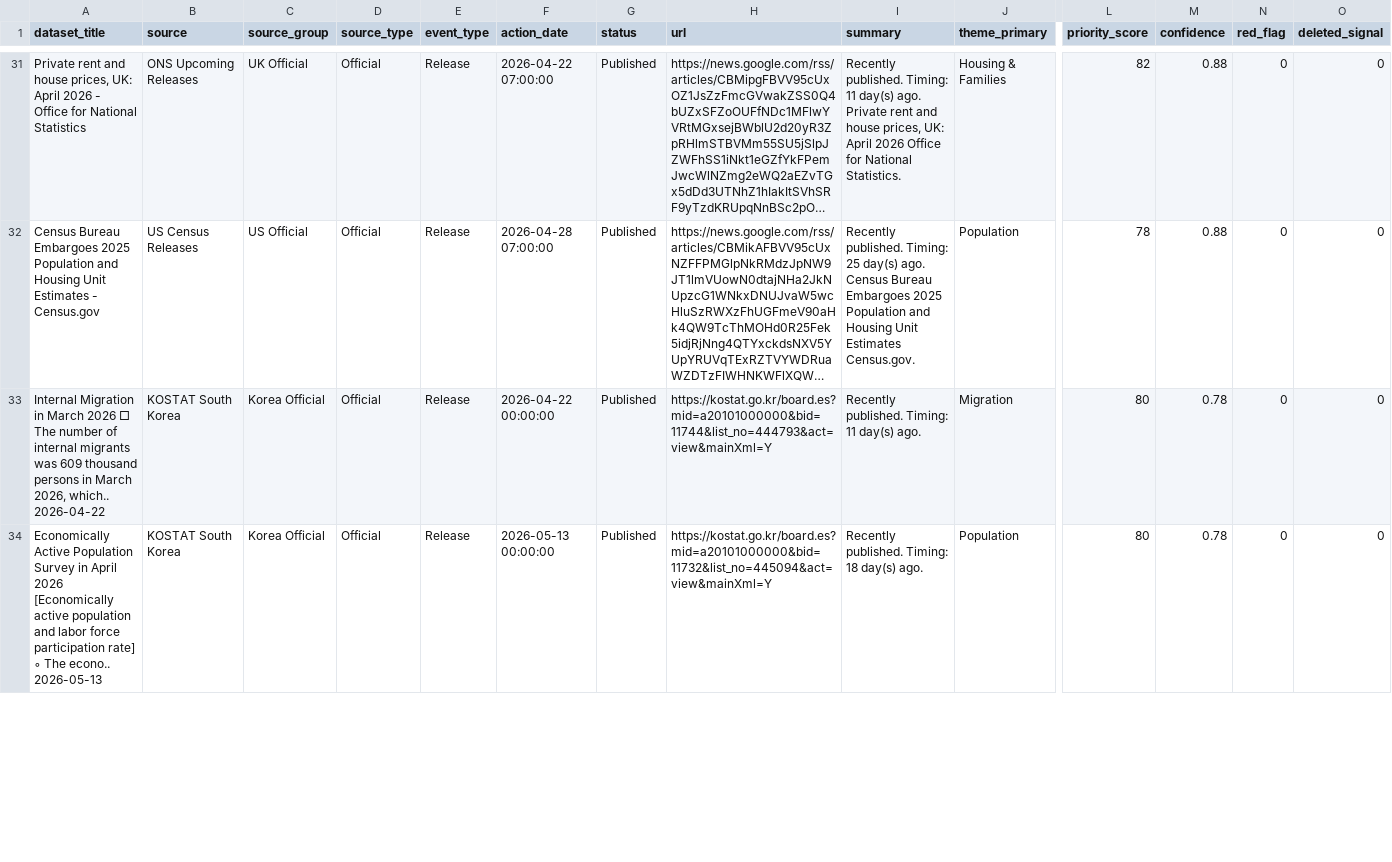
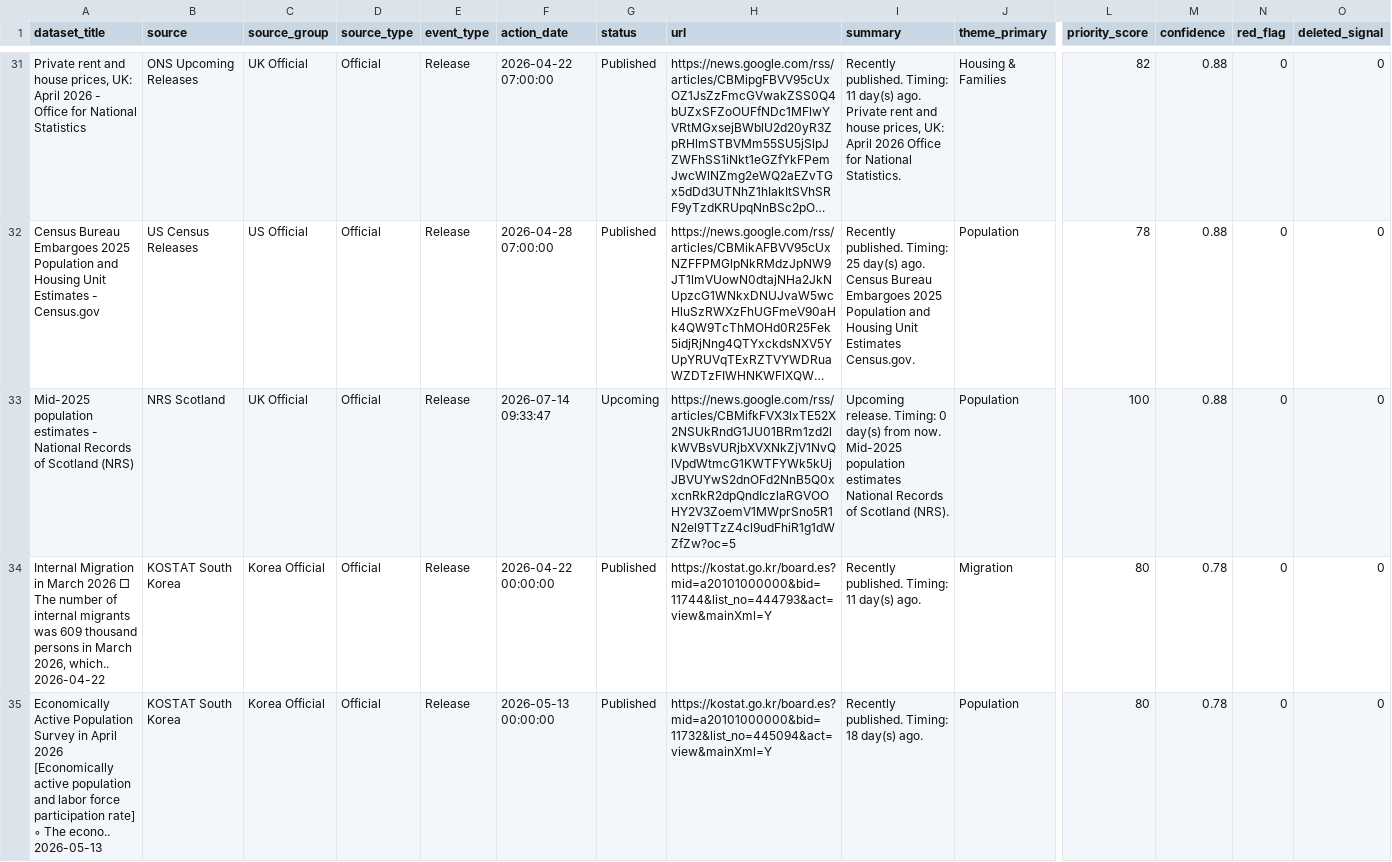
Before and after one commit to shamshxis/lcds-popdatarelease, a CSV file: data/dataset_tracker.csv, drawn as a sheet; only a part is shown, gaps mark what is left out; long unchanged cells end in …; rows hold the shown columns only; the diff covers the shown part only; the diff names each change by its address in the sheet, - before the commit and + after, or states it on an @@ line.

```diff
--- a/data/dataset_tracker.csv
+++ b/data/dataset_tracker.csv
+row 33: Mid-2025 population estimates - National Records of Scotland (NRS) | NRS Scotland | UK Official | Official | Release | 2026-07-14 09:33:47 | Upcoming | https://news.google.com/rss/articles/CBMifkFVX3lxTE52X2NSUkRndG1JU01BRm1zd2lkWVBsVURjbXVXNkZjV1NvQlVpdWtmcG1KWTFYWk5kUjJBVUYwS2dnOFd2NnB5Q0xxcnRkR2dpQndIczlaRGVOOHY2V3ZoemV1MWprSno5R1N2el9TTzZ4cl9udFhiR1g1dWZfZw?oc=5 | Upcoming release. Timing: 0 day(s) from now. Mid-2025 population estimates National Records of Scotland (NRS). | Population | 100 | 0.88 | 0 | 0
```
Also changed, not shown: 3 added rows, 1 removed row and 46 edited cells elsewhere in this file, 3 other files.
